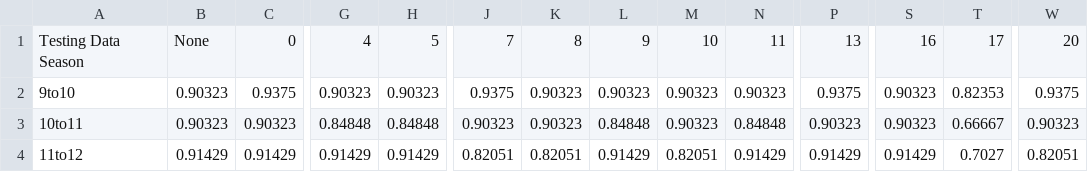
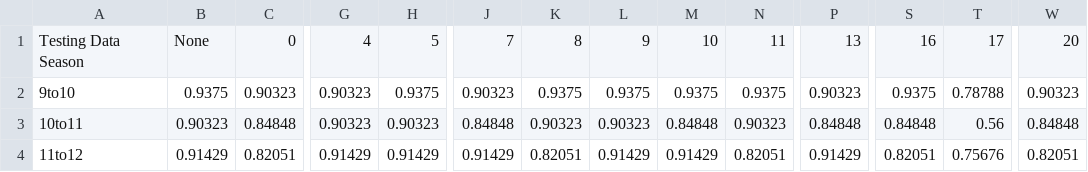
Before and after one commit to tinawu-23/NBA-playoff-team-prediction, a CSV file: Models/joined_data/f1_cart.csv, drawn as a sheet; only a part is shown, gaps mark what is left out; the diff covers the shown part only; the diff names each change by its address in the sheet, - before the commit and + after, or states it on an @@ line.

```diff
--- a/Models/joined_data/f1_cart.csv
+++ b/Models/joined_data/f1_cart.csv
-B2: 0.90323
+B2: 0.9375
-C2: 0.9375
+C2: 0.90323
-H2: 0.90323
+H2: 0.9375
-J2: 0.9375
+J2: 0.90323
-K2: 0.90323
+K2: 0.9375
-L2: 0.90323
+L2: 0.9375
-M2: 0.90323
+M2: 0.9375
-N2: 0.90323
+N2: 0.9375
-P2: 0.9375
+P2: 0.90323
-S2: 0.90323
+S2: 0.9375
-T2: 0.82353
+T2: 0.78788
-W2: 0.9375
+W2: 0.90323
-C3: 0.90323
+C3: 0.84848
-G3: 0.84848
+G3: 0.90323
-H3: 0.84848
+H3: 0.90323
-J3: 0.90323
+J3: 0.84848
-L3: 0.84848
+L3: 0.90323
-M3: 0.90323
+M3: 0.84848
-N3: 0.84848
+N3: 0.90323
-P3: 0.90323
+P3: 0.84848
-S3: 0.90323
+S3: 0.84848
-T3: 0.66667
+T3: 0.56
-W3: 0.90323
+W3: 0.84848
-C4: 0.91429
+C4: 0.82051
-J4: 0.82051
+J4: 0.91429
-M4: 0.82051
+M4: 0.91429
-N4: 0.91429
+N4: 0.82051
-S4: 0.91429
+S4: 0.82051
-T4: 0.7027
+T4: 0.75676
```
Also changed, not shown: 78 edited cells elsewhere in this file, 14 other files.
